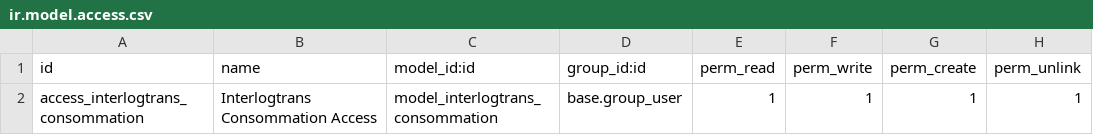
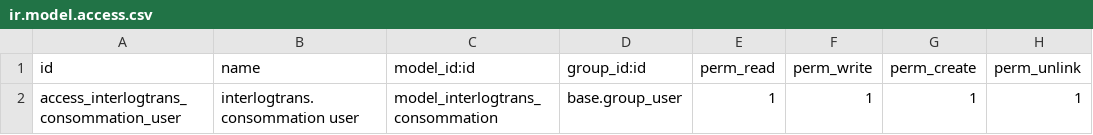
Before and after one commit to Reversecube/interlogtrans_consommation, a CSV file: security/ir.model.access.csv, drawn as a sheet.

```diff
--- a/security/ir.model.access.csv
+++ b/security/ir.model.access.csv
@@ -1,2 +1,2 @@
 id,name,model_id:id,group_id:id,perm_read,perm_write,perm_create,perm_unlink
-access_interlogtrans_consommation,Interlogtrans Consommation Access,model_interlogtrans_consommation,base.group_user,1,1,1,1
+access_interlogtrans_consommation_user,interlogtrans.consommation user,model_interlogtrans_consommation,base.group_user,1,1,1,1
```
Also changed, not shown: 3 other files.
